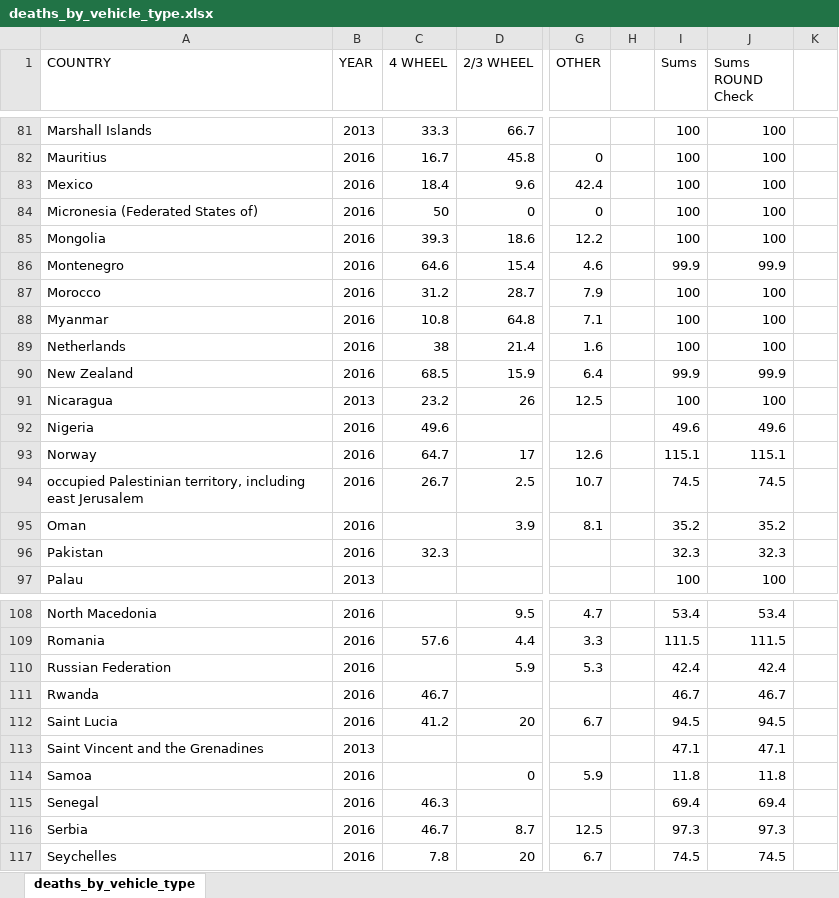
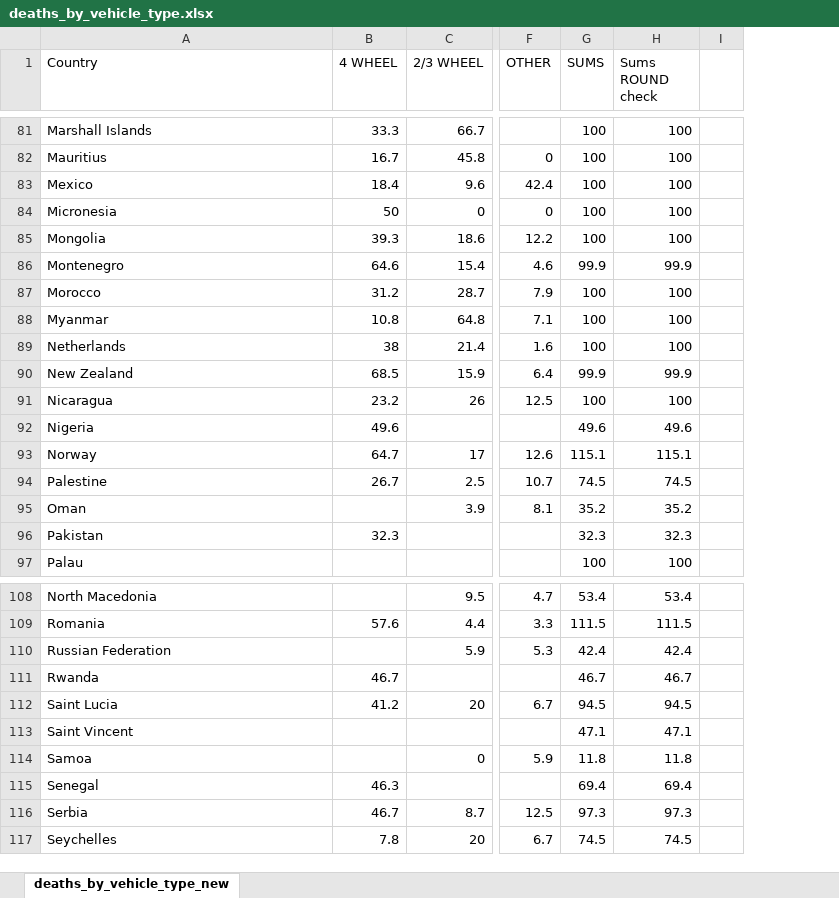
Before and after one commit to cyrusauyeungc/Project_01, an Excel workbook: data_summary/deaths_by_vehicle_type.xlsx, sheet deaths_by_vehicle_type_new, drawn as a sheet; only a part is shown, gaps mark what is left out; values as stored, in another font and other column widths than the file's, no cell formats; conditional formats and table styles not drawn; removed rows and columns are numbered as before the commit, all else as after; the diff covers the shown part only; the diff names each change by its address in the sheet, - before the commit and + after, or states it on an @@ line.

```diff
--- a/data_summary/deaths_by_vehicle_type.xlsx (sheet deaths_by_vehicle_type_new)
+++ b/data_summary/deaths_by_vehicle_type.xlsx (sheet deaths_by_vehicle_type_new)
-sheet tab: deaths_by_vehicle_type
+sheet tab: deaths_by_vehicle_type_new
-column B (YEAR), rows 81-97: 2013 | 2016 | 2016 | 2016 | 2016 | 2016 | 2016 | 2016 | 2016 | 2016 | 2013 | 2016 | 2016 | 2016 | 2016 | 2016 | 2013; rows 108-117: 2016 | 2016 | 2016 | 2016 | 2016 | 2013 | 2016 | 2016 | 2016 | 2016
-column H, empty
-A1: COUNTRY
+A1: Country
-G1: Sums
+G1: SUMS
-H1: Sums ROUND Check
+H1: Sums ROUND check
-A84 (Country): Micronesia (Federated States of)
+A84 (Country): Micronesia
-A94 (Country): occupied Palestinian territory, including east Jerusalem
+A94 (Country): Palestine
-A113 (Country): Saint Vincent and the Grenadines
+A113 (Country): Saint Vincent
```
Also changed, not shown: 23 edited cells elsewhere in this sheet, cell formats, formulas that keep their value, 2 other files.
